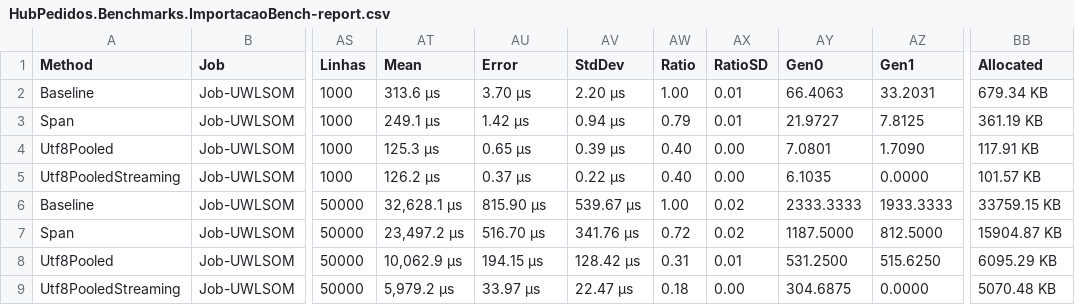
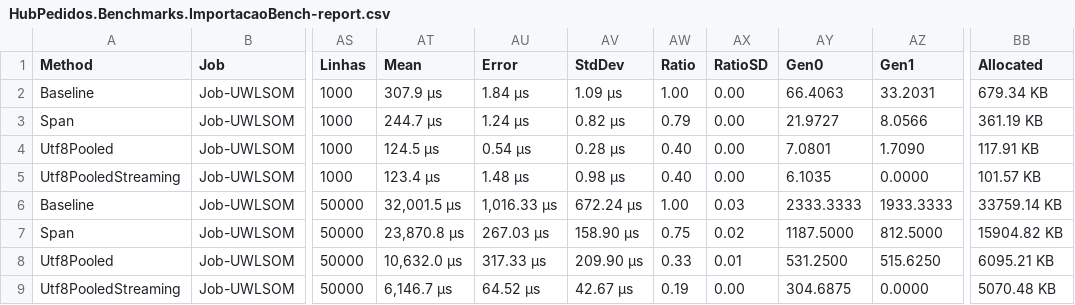
Before and after one commit to EduuGah/testes-estudos, a CSV file: prog-aplicada-net/evidencias/bench/results/HubPedidos.Benchmarks.ImportacaoBench-report.csv, drawn as a sheet; only a part is shown, gaps mark what is left out; the diff names each change by its address in the sheet, - before the commit and + after, or states it on an @@ line.

```diff
--- a/prog-aplicada-net/evidencias/bench/results/HubPedidos.Benchmarks.ImportacaoBench-report.csv
+++ b/prog-aplicada-net/evidencias/bench/results/HubPedidos.Benchmarks.ImportacaoBench-report.csv
-AT2 (Mean): 313.6 μs
+AT2 (Mean): 307.9 μs
-AU2 (Error): 3.70 μs
+AU2 (Error): 1.84 μs
-AV2 (StdDev): 2.20 μs
+AV2 (StdDev): 1.09 μs
-AX2:AX3 (RatioSD): 0.01
+AX2:AX3 (RatioSD): 0.00
-AT3 (Mean): 249.1 μs
+AT3 (Mean): 244.7 μs
-AU3 (Error): 1.42 μs
+AU3 (Error): 1.24 μs
-AV3 (StdDev): 0.94 μs
+AV3 (StdDev): 0.82 μs
-AZ3 (Gen1): 7.8125
+AZ3 (Gen1): 8.0566
-AT4 (Mean): 125.3 μs
+AT4 (Mean): 124.5 μs
-AU4 (Error): 0.65 μs
+AU4 (Error): 0.54 μs
-AV4 (StdDev): 0.39 μs
+AV4 (StdDev): 0.28 μs
-AT5 (Mean): 126.2 μs
+AT5 (Mean): 123.4 μs
-AU5 (Error): 0.37 μs
+AU5 (Error): 1.48 μs
-AV5 (StdDev): 0.22 μs
+AV5 (StdDev): 0.98 μs
-AT6 (Mean): 32,628.1 μs
+AT6 (Mean): 32,001.5 μs
-AU6 (Error): 815.90 μs
+AU6 (Error): 1,016.33 μs
-AV6 (StdDev): 539.67 μs
+AV6 (StdDev): 672.24 μs
-AX6 (RatioSD): 0.02
+AX6 (RatioSD): 0.03
-BB6 (Allocated): 33759.15 KB
+BB6 (Allocated): 33759.14 KB
-AT7 (Mean): 23,497.2 μs
+AT7 (Mean): 23,870.8 μs
-AU7 (Error): 516.70 μs
+AU7 (Error): 267.03 μs
-AV7 (StdDev): 341.76 μs
+AV7 (StdDev): 158.90 μs
-AW7 (Ratio): 0.72
+AW7 (Ratio): 0.75
-BB7 (Allocated): 15904.87 KB
+BB7 (Allocated): 15904.82 KB
-AT8 (Mean): 10,062.9 μs
+AT8 (Mean): 10,632.0 μs
-AU8 (Error): 194.15 μs
+AU8 (Error): 317.33 μs
-AV8 (StdDev): 128.42 μs
+AV8 (StdDev): 209.90 μs
-AW8 (Ratio): 0.31
+AW8 (Ratio): 0.33
-BB8 (Allocated): 6095.29 KB
+BB8 (Allocated): 6095.21 KB
-AT9 (Mean): 5,979.2 μs
+AT9 (Mean): 6,146.7 μs
-AU9 (Error): 33.97 μs
+AU9 (Error): 64.52 μs
-AV9 (StdDev): 22.47 μs
+AV9 (StdDev): 42.67 μs
-AW9 (Ratio): 0.18
+AW9 (Ratio): 0.19
```
Also changed, not shown: prog-aplicada-net/evidencias/bench/results/HubPedidos.Benchmarks.ConsultaBench-report.csv, prog-aplicada-net/evidencias/bench/results/HubPedidos.Benchmarks.MapeamentoBench-report.csv, 38 other files.
